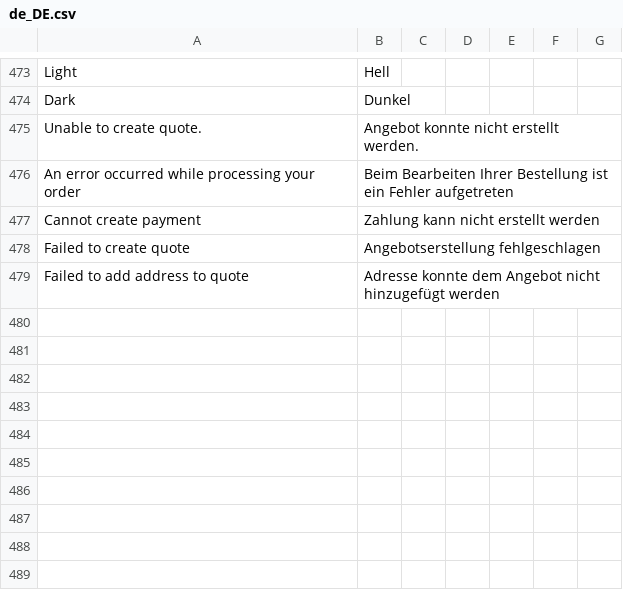
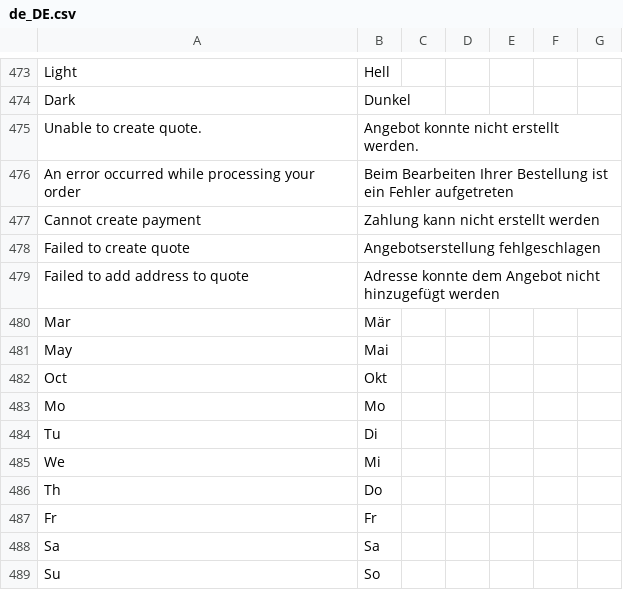
Before and after one commit to buckaroo-it/Magento2, a CSV file: i18n/de_DE.csv, drawn as a sheet; only a part is shown, gaps mark what is left out; the diff names each change by its address in the sheet, - before the commit and + after, or states it on an @@ line.

```diff
--- a/i18n/de_DE.csv
+++ b/i18n/de_DE.csv
+row 480: Mar | Mär
+row 481: May | Mai
+row 482: Oct | Okt
+row 483: Mo | Mo
+row 484: Tu | Di
+row 485: We | Mi
+row 486: Th | Do
+row 487: Fr | Fr
+row 488: Sa | Sa
+row 489: Su | So
```
Also changed, not shown: i18n/be_FR.csv, i18n/fr_FR.csv, 3 other files.
